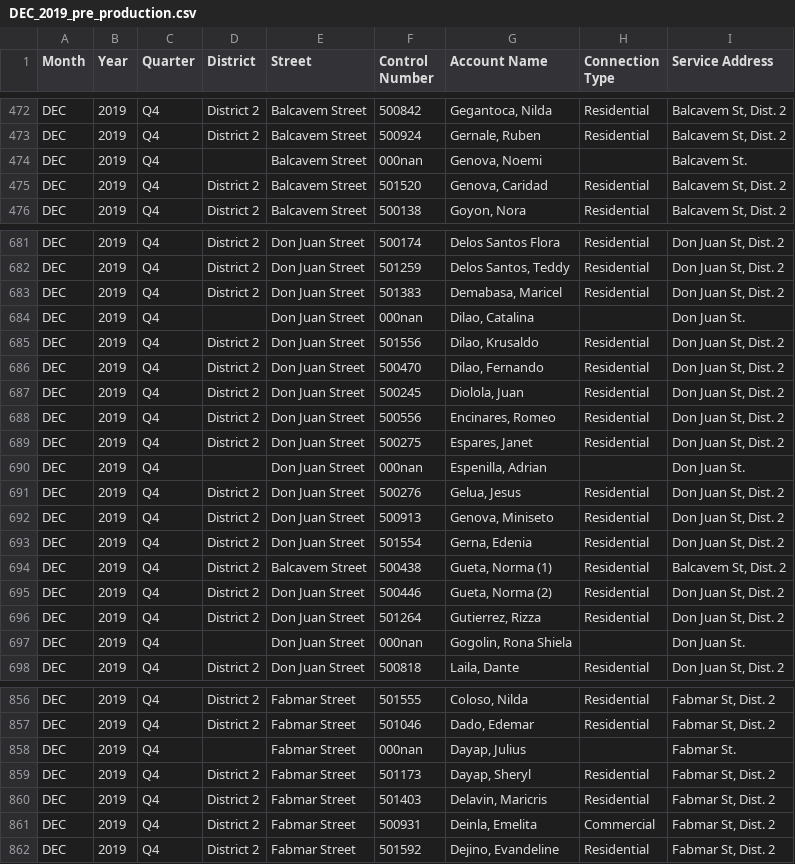
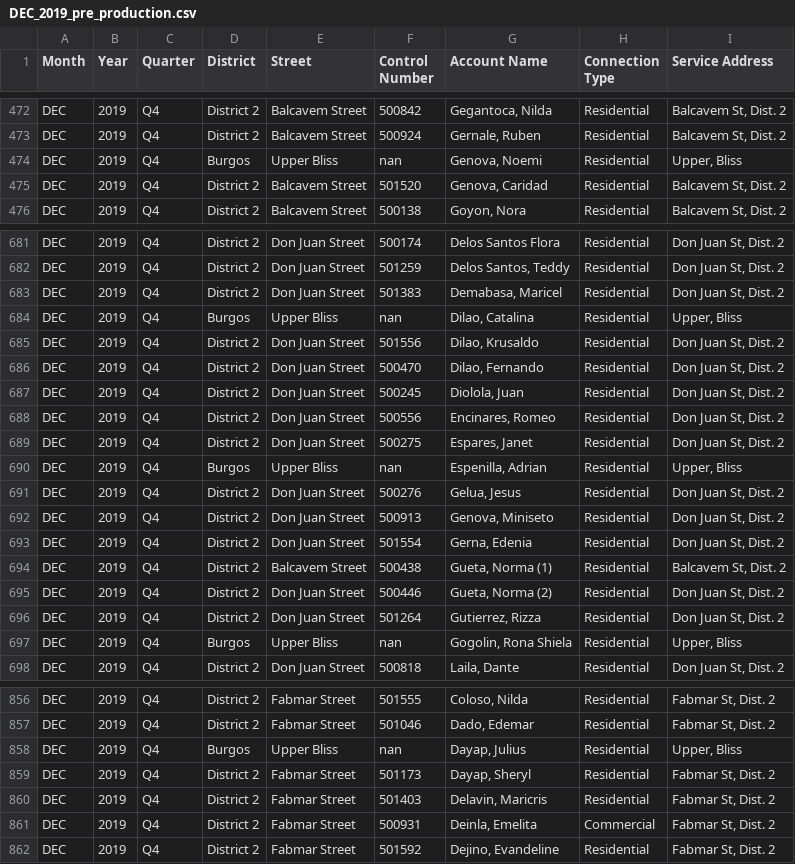
Before and after one commit to marcusAlmo/waterflow_model_training, a CSV file: dataset/clean/pre_production/2019/DEC_2019_pre_production.csv, drawn as a sheet; only a part is shown, gaps mark what is left out; the diff covers the shown part only; the diff names each change by its address in the sheet, - before the commit and + after, or states it on an @@ line.

Commit message:
feat: fixed the no name records

```diff
--- a/dataset/clean/pre_production/2019/DEC_2019_pre_production.csv
+++ b/dataset/clean/pre_production/2019/DEC_2019_pre_production.csv
-D474 (District): (empty)
+D474 (District): Burgos
-E474 (Street): Balcavem Street
+E474 (Street): Upper Bliss
-F474 (Control Number): 000nan
+F474 (Control Number): nan
-H474 (Connection Type): (empty)
+H474 (Connection Type): Residential
-I474 (Service Address): Balcavem St.
+I474 (Service Address): Upper, Bliss
-D684 (District): (empty)
+D684 (District): Burgos
-E684 (Street): Don Juan Street
+E684 (Street): Upper Bliss
-F684 (Control Number): 000nan
+F684 (Control Number): nan
-H684 (Connection Type): (empty)
+H684 (Connection Type): Residential
-I684 (Service Address): Don Juan St.
+I684 (Service Address): Upper, Bliss
-D690 (District): (empty)
+D690 (District): Burgos
-E690 (Street): Don Juan Street
+E690 (Street): Upper Bliss
-F690 (Control Number): 000nan
+F690 (Control Number): nan
-H690 (Connection Type): (empty)
+H690 (Connection Type): Residential
-I690 (Service Address): Don Juan St.
+I690 (Service Address): Upper, Bliss
-D697 (District): (empty)
+D697 (District): Burgos
-E697 (Street): Don Juan Street
+E697 (Street): Upper Bliss
-F697 (Control Number): 000nan
+F697 (Control Number): nan
-H697 (Connection Type): (empty)
+H697 (Connection Type): Residential
-I697 (Service Address): Don Juan St.
+I697 (Service Address): Upper, Bliss
-D858 (District): (empty)
+D858 (District): Burgos
-E858 (Street): Fabmar Street
+E858 (Street): Upper Bliss
-F858 (Control Number): 000nan
+F858 (Control Number): nan
-H858 (Connection Type): (empty)
+H858 (Connection Type): Residential
-I858 (Service Address): Fabmar St.
+I858 (Service Address): Upper, Bliss
```
Also changed, not shown: 20 edited cells elsewhere in this file, dataset/clean/pre_production/2020/JUN_2020_pre_production.csv, dataset/clean/pre_production/2023/SEP_2023_pre_production.csv, 7 other files.
